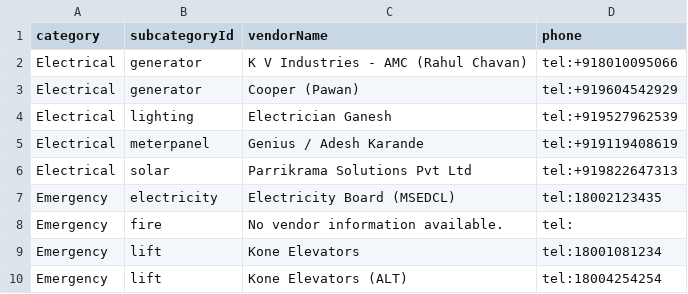
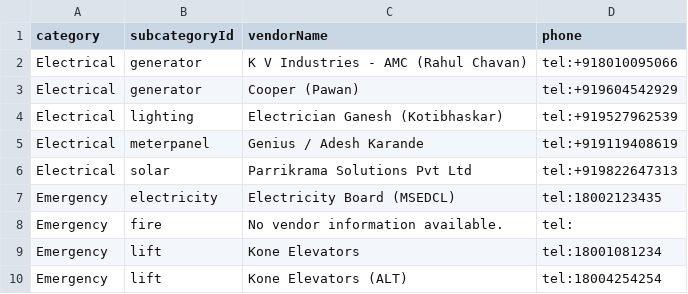
Before and after one commit to vivekkulthe/Parshwa, a CSV file: service_vendor_contacts.csv, drawn as a sheet; only a part is shown.

Commit message:
Update service_vendor_contacts.csv

```diff
--- a/service_vendor_contacts.csv
+++ b/service_vendor_contacts.csv
@@ -3,3 +3,3 @@ Electrical,generator,K V Industries - AMC (Rahul Chavan),tel:+918010095066
 Electrical,generator,Cooper (Pawan),tel:+919604542929
-Electrical,lighting,Electrician Ganesh,tel:+919527962539
+Electrical,lighting,Electrician Ganesh (Kotibhaskar),tel:+919527962539
 Electrical,meterpanel,Genius / Adesh Karande,tel:+919119408619
```
